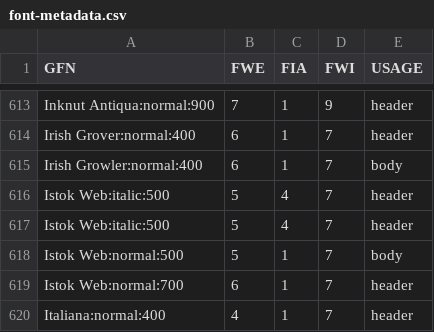
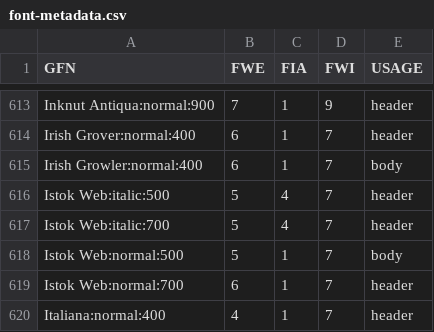
Before and after one commit to googlefonts/gftools, a CSV file: font-metadata.csv, drawn as a sheet; only a part is shown, gaps mark what is left out.

Commit message:
Update font-metadata.csv

```diff
--- a/font-metadata.csv
+++ b/font-metadata.csv
@@ -616,3 +616,3 @@ Irish Growler:normal:400,6,1,7,body
 Istok Web:italic:500,5,4,7,header
-Istok Web:italic:500,5,4,7,header
+Istok Web:italic:700,5,4,7,header
 Istok Web:normal:500,5,1,7,body
```
